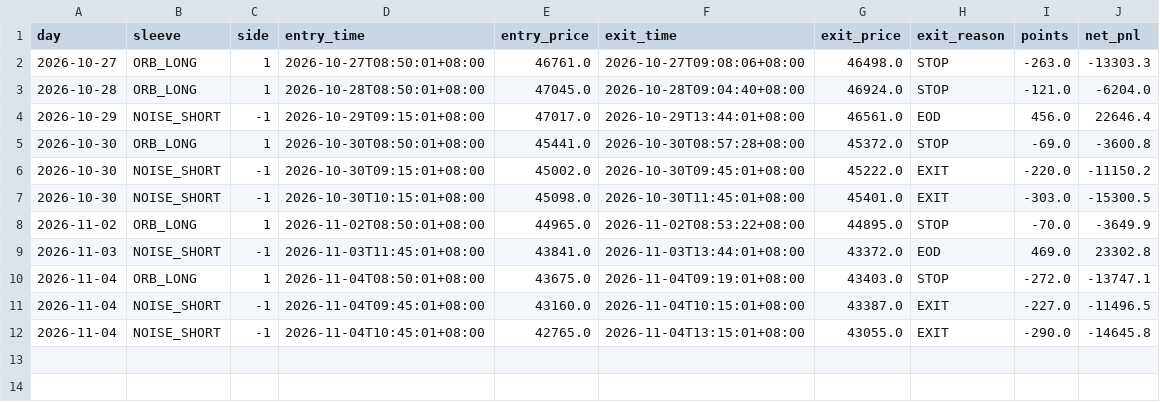
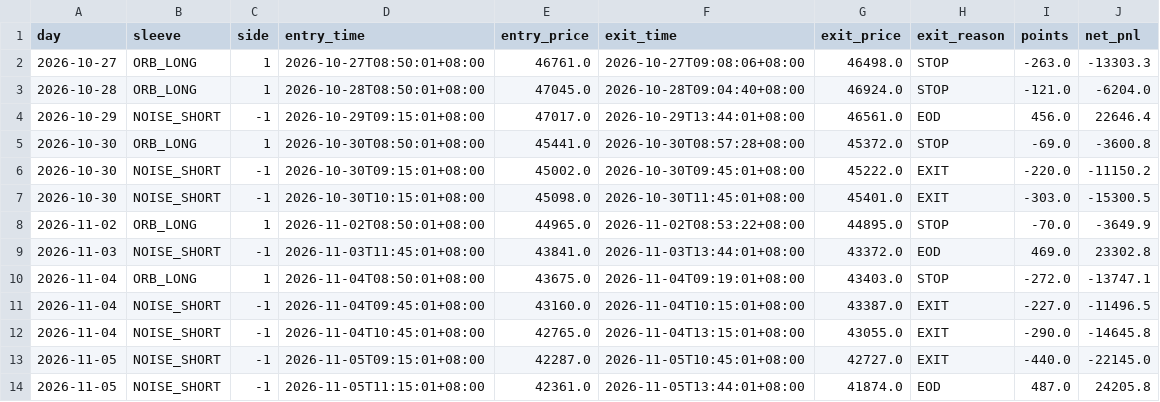
Before and after one commit to alexktchen/twquant, a CSV file: research/momentum_scalping/paper/ledger.csv, drawn as a sheet.

```diff
--- a/research/momentum_scalping/paper/ledger.csv
+++ b/research/momentum_scalping/paper/ledger.csv
@@ -12 +12,3 @@ day,sleeve,side,entry_time,entry_price,exit_time,exit_price,exit_reason,points,n
 2026-11-04,NOISE_SHORT,-1,2026-11-04T10:45:01+08:00,42765.0,2026-11-04T13:15:01+08:00,43055.0,EXIT,-290.0,-14645.8
+2026-11-05,NOISE_SHORT,-1,2026-11-05T09:15:01+08:00,42287.0,2026-11-05T10:45:01+08:00,42727.0,EXIT,-440.0,-22145.0
+2026-11-05,NOISE_SHORT,-1,2026-11-05T11:15:01+08:00,42361.0,2026-11-05T13:44:01+08:00,41874.0,EOD,487.0,24205.8
```
Also changed, not shown: 1 other file.
